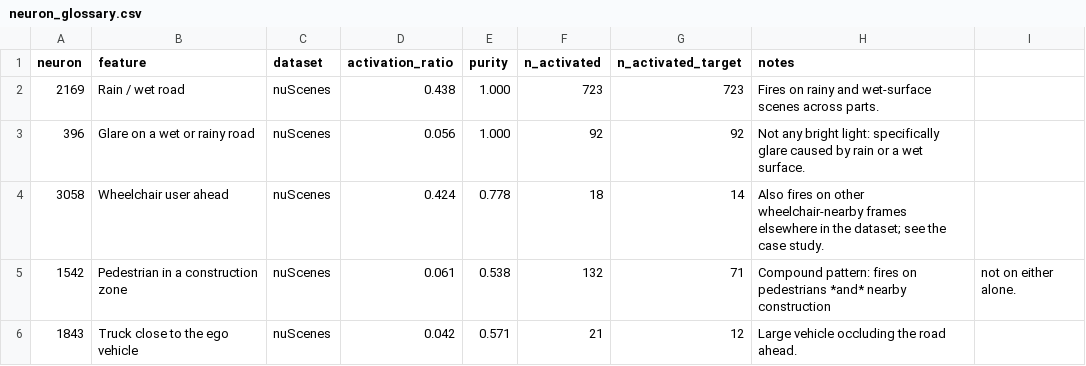
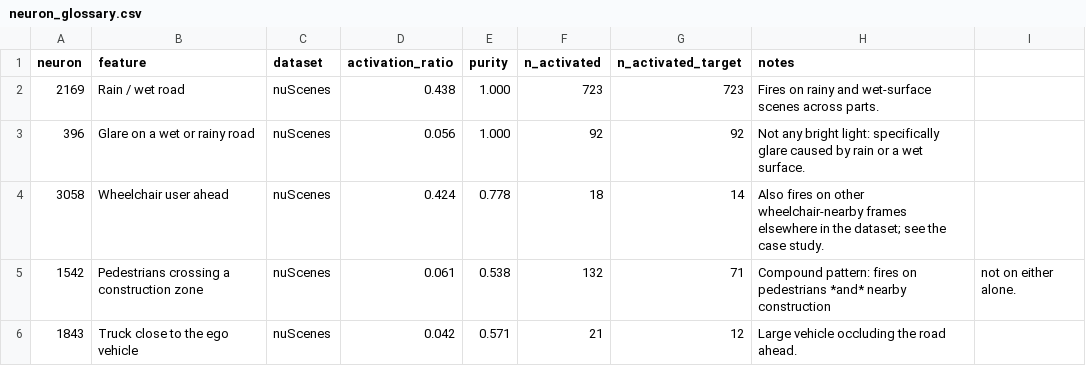
Before and after one commit to CCC917111/long-tail-driving-scene-discovery, a CSV file: results/neuron_glossary.csv, drawn as a sheet.

Commit message:
Report results under the count rule and add the neuron examples

```diff
--- a/results/neuron_glossary.csv
+++ b/results/neuron_glossary.csv
@@ -4,3 +4,3 @@ neuron,feature,dataset,activation_ratio,purity,n_activated,n_activated_target,no
 3058,Wheelchair user ahead,nuScenes,0.424,0.778,18,14,Also fires on other wheelchair-nearby frames elsewhere in the dataset; see the case study.
-1542,Pedestrian in a construction zone,nuScenes,0.061,0.538,132,71,Compound pattern: fires on pedestrians *and* nearby construction, not on either alone.
+1542,Pedestrians crossing a construction zone,nuScenes,0.061,0.538,132,71,Compound pattern: fires on pedestrians *and* nearby construction, not on either alone.
 1843,Truck close to the ego vehicle,nuScenes,0.042,0.571,21,12,Large vehicle occluding the road ahead.
```
Also changed, not shown: 1 other file.
